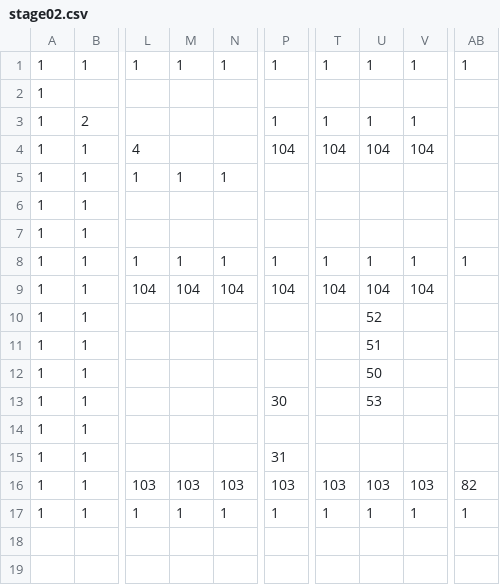
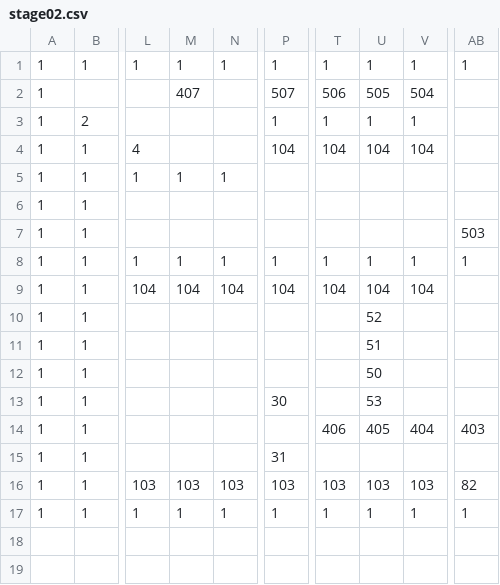
Before and after one commit to adenin1128/omaenihamuri, a CSV file: ひな形/project/data/stage02.csv, drawn as a sheet; only a part is shown, gaps mark what is left out; the diff names each change by its address in the sheet, - before the commit and + after, or states it on an @@ line.

```diff
--- a/ひな形/project/data/stage02.csv
+++ b/ひな形/project/data/stage02.csv
-M2: (empty)
+M2: 407
-P2: (empty)
+P2: 507
-T2: (empty)
+T2: 506
-U2: (empty)
+U2: 505
-V2: (empty)
+V2: 504
-AB7: (empty)
+AB7: 503
-T14: (empty)
+T14: 406
-U14: (empty)
+U14: 405
-V14: (empty)
+V14: 404
-AB14: (empty)
+AB14: 403
```
Also changed, not shown: ひな形/project/data/stage01.csv, 7 other files.
